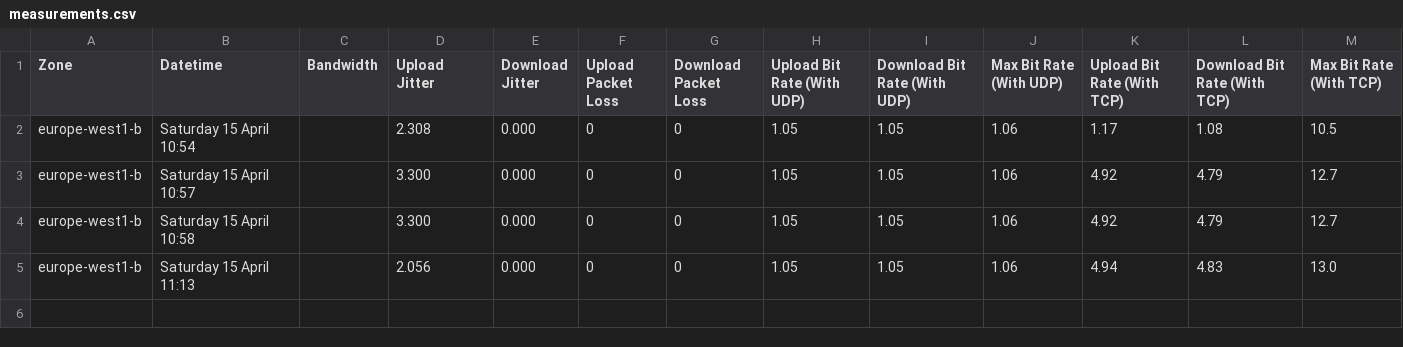
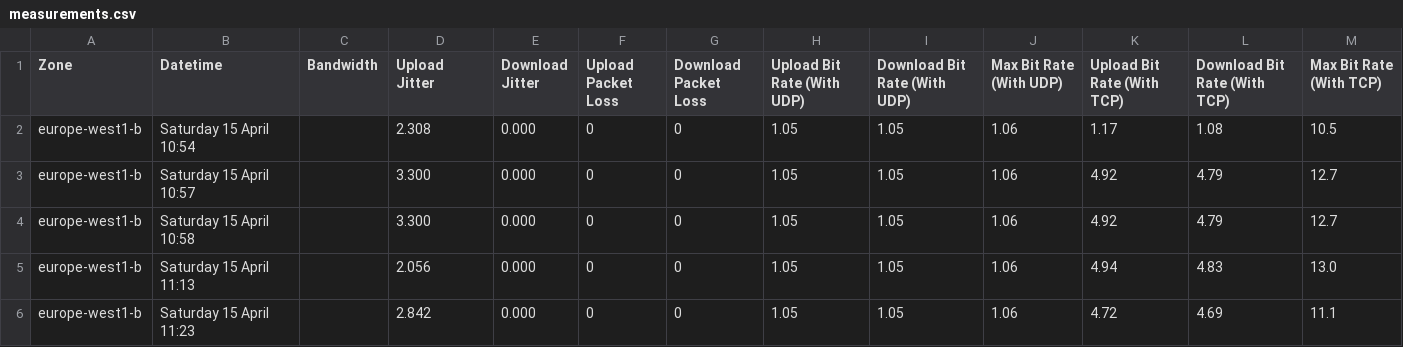
Before and after one commit to realRunlo/CNP, a CSV file: App/results/measurements.csv, drawn as a sheet; the diff names each change by its address in the sheet, - before the commit and + after, or states it on an @@ line.

```diff
--- a/App/results/measurements.csv
+++ b/App/results/measurements.csv
+row 6: europe-west1-b | Saturday 15 April 11:23 |  | 2.842 | 0.000 | 0 | 0 | 1.05 | 1.05 | 1.06 | 4.72 | 4.69 | 11.1
```
Also changed, not shown: 8 other files.
